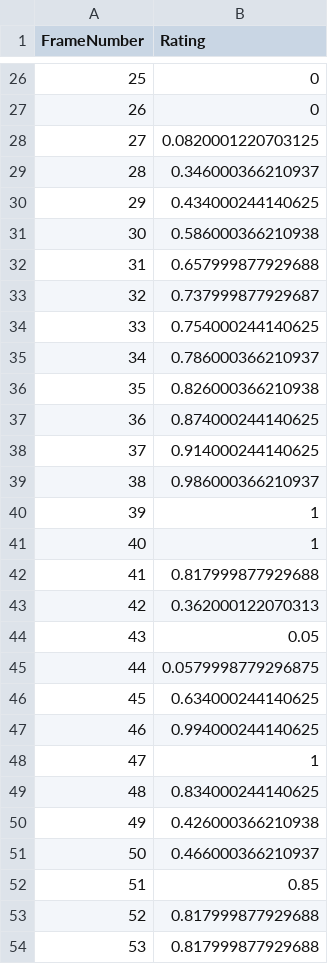
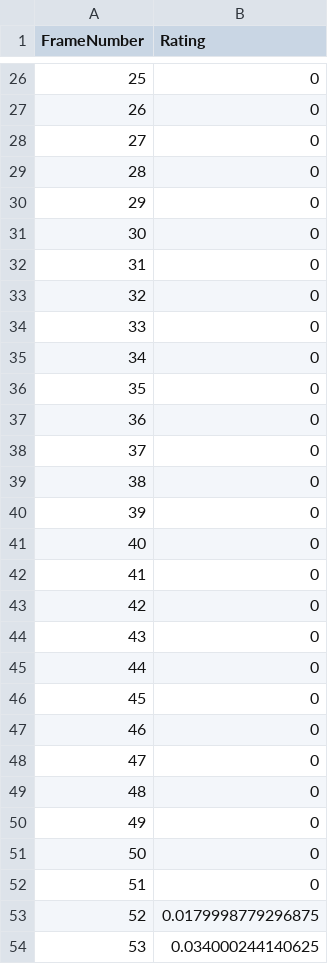
Before and after one commit to AF390/AbnormalityLabelingApp, a CSV file: frame_ratings.csv, drawn as a sheet; only a part is shown, gaps mark what is left out; the diff covers the shown part only.

```diff
--- a/frame_ratings.csv
+++ b/frame_ratings.csv
@@ -27,28 +27,28 @@ FrameNumber,Rating
 26,0
-27,0.0820001220703125
-28,0.346000366210937
-29,0.434000244140625
-30,0.586000366210938
-31,0.657999877929688
-32,0.737999877929687
-33,0.754000244140625
-34,0.786000366210937
-35,0.826000366210938
-36,0.874000244140625
-37,0.914000244140625
-38,0.986000366210937
-39,1
-40,1
-41,0.817999877929688
-42,0.362000122070313
-43,0.05
-44,0.0579998779296875
-45,0.634000244140625
-46,0.994000244140625
-47,1
-48,0.834000244140625
-49,0.426000366210938
-50,0.466000366210937
-51,0.85
-52,0.817999877929688
-53,0.817999877929688
+27,0
+28,0
+29,0
+30,0
+31,0
+32,0
+33,0
+34,0
+35,0
+36,0
+37,0
+38,0
+39,0
+40,0
+41,0
+42,0
+43,0
+44,0
+45,0
+46,0
+47,0
+48,0
+49,0
+50,0
+51,0
+52,0.0179998779296875
+53,0.034000244140625
```
Also changed, not shown: 136 edited cells elsewhere in this file, 1 other file.
